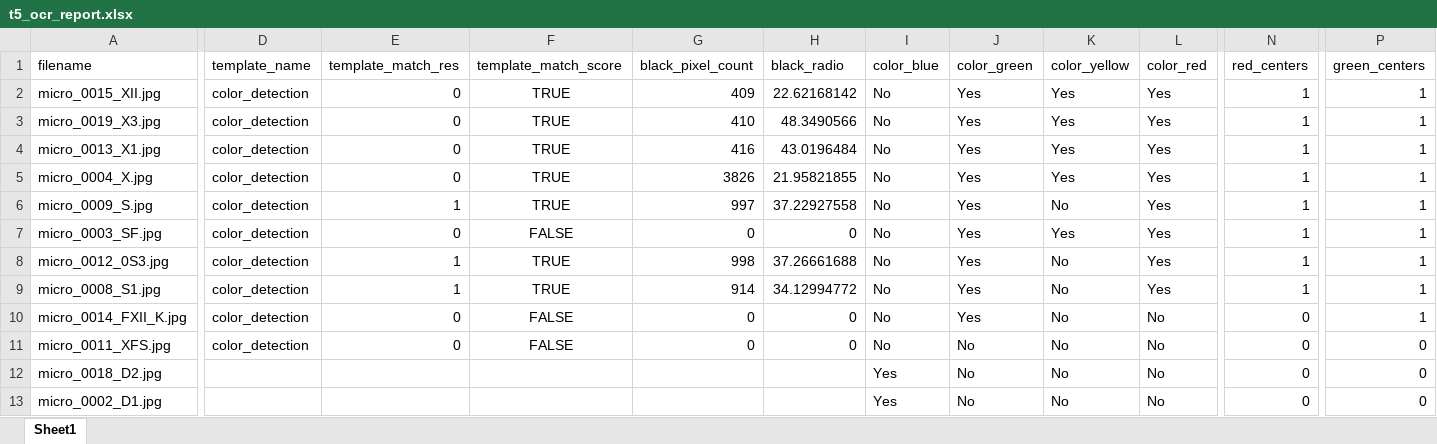
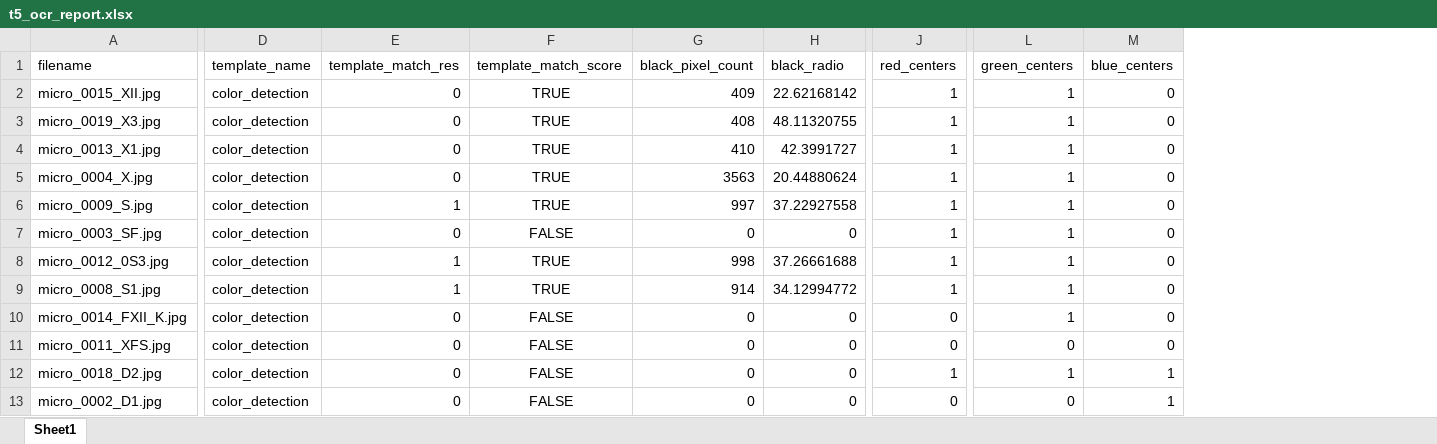
Before and after one commit to SAWRJJ/OCR-Project, an Excel workbook: template/t5_ocr_report.xlsx, sheet Sheet1, drawn as a sheet; only a part is shown, gaps mark what is left out; values as stored, in another font and other column widths than the file's, no borders; removed rows and columns are numbered as before the commit, all else as after; the diff names each change by its address in the sheet, - before the commit and + after, or states it on an @@ line.

```diff
--- a/template/t5_ocr_report.xlsx (sheet Sheet1)
+++ b/template/t5_ocr_report.xlsx (sheet Sheet1)
-column I (color_blue), rows 2-13: No | No | No | No | No | No | No | No | No | No | Yes | Yes
-column J (color_green), rows 2-13: Yes | Yes | Yes | Yes | Yes | Yes | Yes | Yes | Yes | No | No | No
-column K (color_yellow), rows 2-13: Yes | Yes | Yes | Yes | No | Yes | No | No | No | No | No | No
-column L (color_red), rows 2-13: Yes | Yes | Yes | Yes | Yes | Yes | Yes | Yes | No | No | No | No
+column M (blue_centers), rows 2-13: 0 | 0 | 0 | 0 | 0 | 0 | 0 | 0 | 0 | 0 | 1 | 1
-G3 (black_pixel_count): 410
+G3 (black_pixel_count): 408
-H3 (black_radio): 48.3490566
+H3 (black_radio): 48.11320755
-G4 (black_pixel_count): 416
+G4 (black_pixel_count): 410
-H4 (black_radio): 43.0196484
+H4 (black_radio): 42.3991727
-G5 (black_pixel_count): 3826
+G5 (black_pixel_count): 3563
-H5 (black_radio): 21.95821855
+H5 (black_radio): 20.44880624
-D12:D13 (template_name): (empty)
+D12:D13 (template_name): color_detection
-E12:E13 (template_match_res): (empty)
+E12:E13 (template_match_res): 0
-F12:F13 (template_match_score): (empty)
+F12:F13 (template_match_score): FALSE
-G12:G13 (black_pixel_count): (empty)
+G12:G13 (black_pixel_count): 0
-H12:H13 (black_radio): (empty)
+H12:H13 (black_radio): 0
-J12 (red_centers): 0
+J12 (red_centers): 1
-L12 (green_centers): 0
+L12 (green_centers): 1
```
Also changed, not shown: template/t8_ocr_report.xlsx, template/t9_ocr_report.xlsx, 6 other files.
